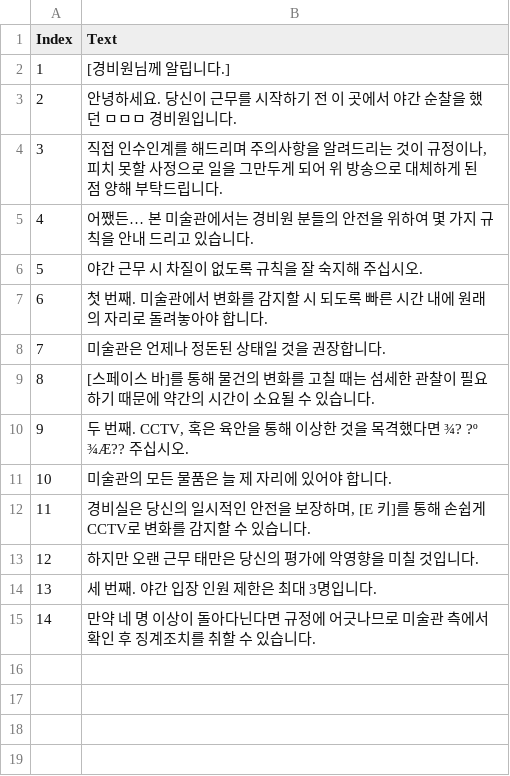
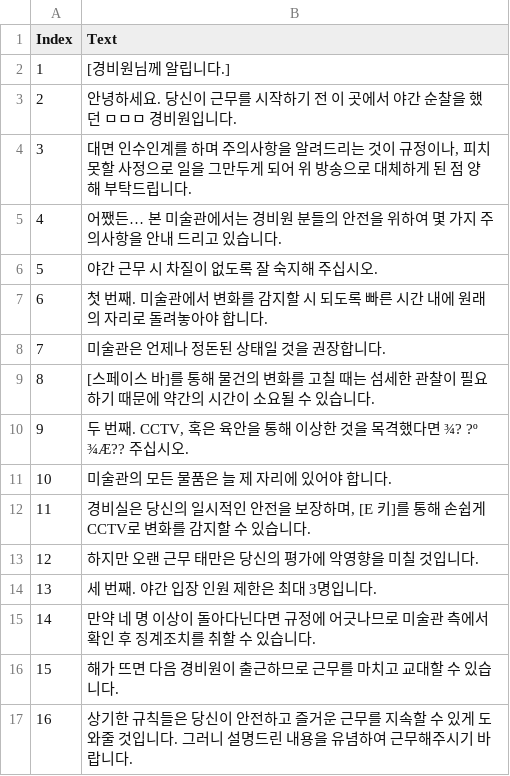
Before and after one commit to xxyoon2/Unity_KeepAnEyeOnArtGallery, a CSV file: KeepAnEyeOnArtGallery/Assets/Resources/Csv/tutorial.csv, drawn as a sheet.

```diff
--- a/KeepAnEyeOnArtGallery/Assets/Resources/Csv/tutorial.csv
+++ b/KeepAnEyeOnArtGallery/Assets/Resources/Csv/tutorial.csv
@@ -3,5 +3,5 @@ Index|Text
 2|안녕하세요. 당신이 근무를 시작하기 전 이 곳에서 야간 순찰을 했던 ㅁㅁㅁ 경비원입니다.
-3|직접 인수인계를 해드리며 주의사항을 알려드리는 것이 규정이나, 피치 못할 사정으로 일을 그만두게 되어 위 방송으로 대체하게 된 점 양해 부탁드립니다.
-4|어쨌든… 본 미술관에서는 경비원 분들의 안전을 위하여 몇 가지 규칙을 안내 드리고 있습니다.
-5|야간 근무 시 차질이 없도록 규칙을 잘 숙지해 주십시오.
+3|대면 인수인계를 하며 주의사항을 알려드리는 것이 규정이나, 피치 못할 사정으로 일을 그만두게 되어 위 방송으로 대체하게 된 점 양해 부탁드립니다.
+4|어쨌든… 본 미술관에서는 경비원 분들의 안전을 위하여 몇 가지 주의사항을 안내 드리고 있습니다.
+5|야간 근무 시 차질이 없도록 잘 숙지해 주십시오.
 6|첫 번째. 미술관에서 변화를 감지할 시 되도록 빠른 시간 내에 원래의 자리로 돌려놓아야 합니다.
@@ -15 +15,3 @@ Index|Text
 14|만약 네 명 이상이 돌아다닌다면 규정에 어긋나므로 미술관 측에서 확인 후 징계조치를 취할 수 있습니다.
+15|해가 뜨면 다음 경비원이 출근하므로 근무를 마치고 교대할 수 있습니다.
+16|상기한 규칙들은 당신이 안전하고 즐거운 근무를 지속할 수 있게 도와줄 것입니다. 그러니 설명드린 내용을 유념하여 근무해주시기 바랍니다.
```
Also changed, not shown: 1 other file.
